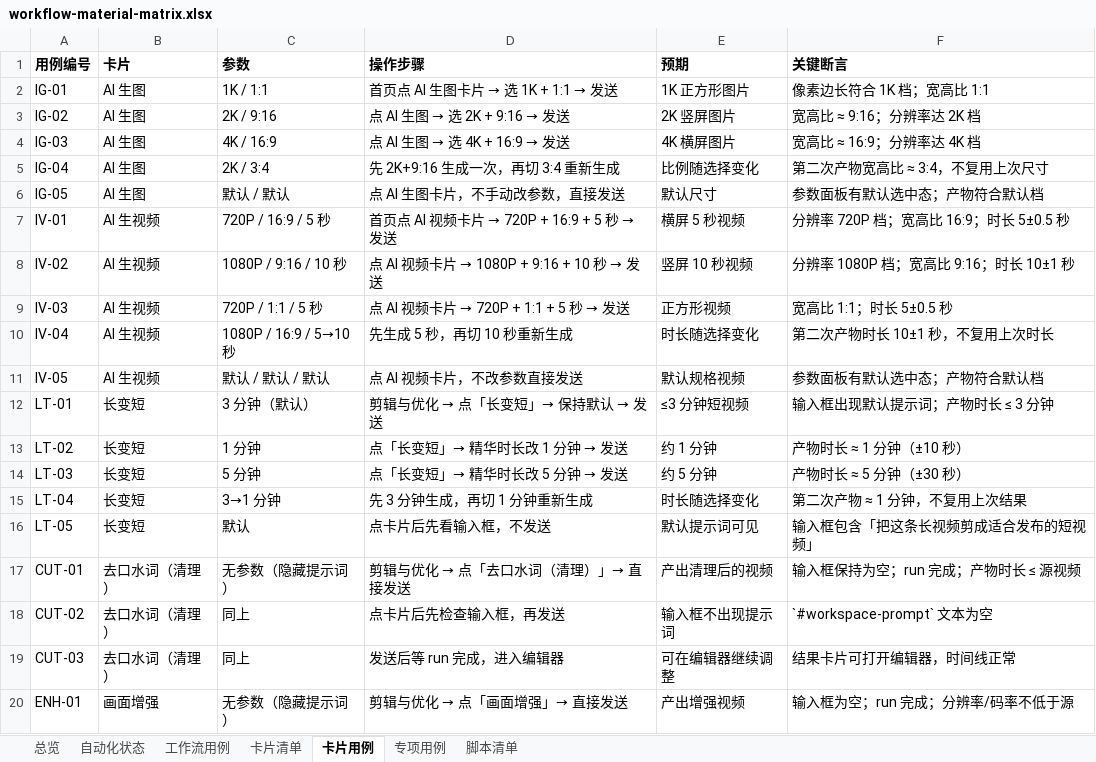
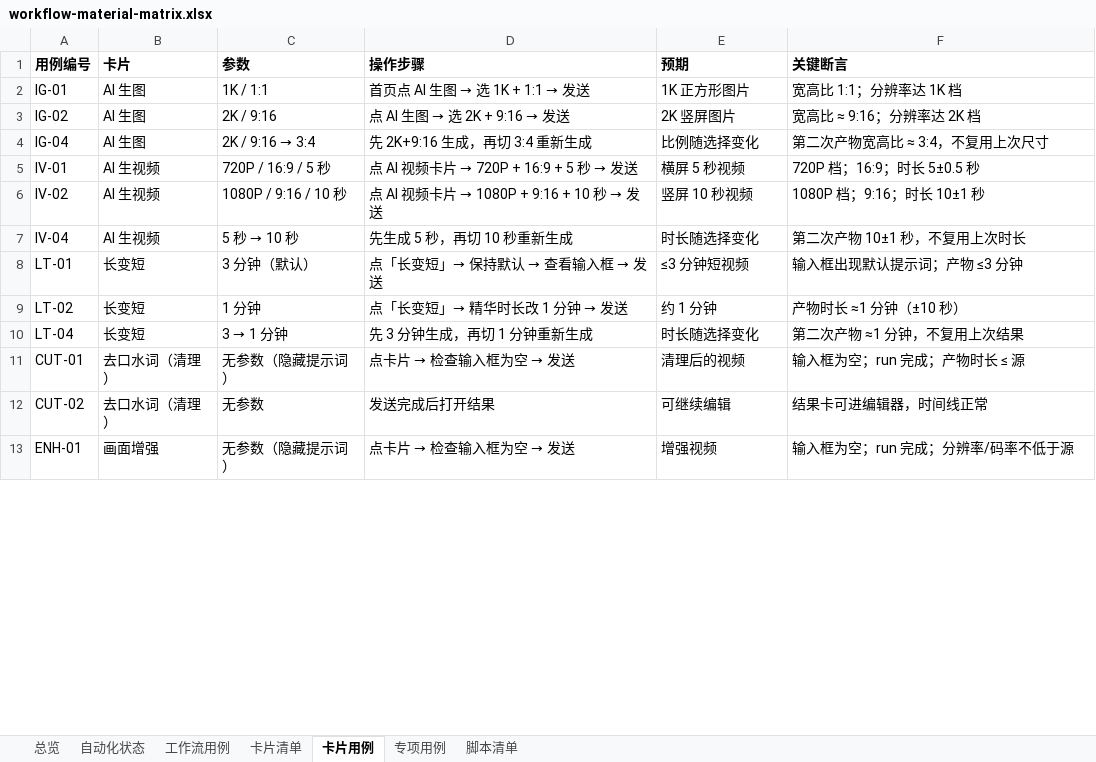
Before and after one commit to yabin-93/test-cinlink, an Excel workbook: docs/design-cases/workflow-material-matrix.xlsx, sheet 卡片用例, drawn as a sheet; only a part is shown; values as stored, in another font and other column widths than the file's, no borders; removed rows and columns are numbered as before the commit, all else as after; the diff covers the shown part only; the diff names each change by its address in the sheet, - before the commit and + after, or states it on an @@ line.

```diff
--- a/docs/design-cases/workflow-material-matrix.xlsx (sheet 卡片用例)
+++ b/docs/design-cases/workflow-material-matrix.xlsx (sheet 卡片用例)
@@ D2 (操作步骤): 首页点 AI 生图卡片 → 选 1K + 1:1 → 发送 → 首页点 AI 生图 → 选 1K + 1:1 → 发送 @@
-F2 (关键断言): 像素边长符合 1K 档；宽高比 1:1
+F2 (关键断言): 宽高比 1:1；分辨率达 1K 档
-row 4: IG-03 | AI 生图 | 4K / 16:9 | 点 AI 生图 → 选 4K + 16:9 → 发送 | 4K 横屏图片 | 宽高比 ≈ 16:9；分辨率达 4K 档
@@ C4 (参数): 2K / 3:4 → 2K / 9:16 → 3:4 @@
-D4 (操作步骤): 先 2K+9:16 生成一次，再切 3:4 重新生成
+D4 (操作步骤): 先 2K+9:16 生成，再切 3:4 重新生成
-row 6: IG-05 | AI 生图 | 默认 / 默认 | 点 AI 生图卡片，不手动改参数，直接发送 | 默认尺寸 | 参数面板有默认选中态；产物符合默认档
@@ D5 (操作步骤): 首页点 AI 视频卡片 → 720P + 16:9 + 5 秒 → 发送 → 点 AI 视频卡片 → 720P + 16:9 + 5 秒 → 发送 @@
-F5 (关键断言): 分辨率 720P 档；宽高比 16:9；时长 5±0.5 秒
+F5 (关键断言): 720P 档；16:9；时长 5±0.5 秒
-F6 (关键断言): 分辨率 1080P 档；宽高比 9:16；时长 10±1 秒
+F6 (关键断言): 1080P 档；9:16；时长 10±1 秒
-row 9: IV-03 | AI 生视频 | 720P / 1:1 / 5 秒 | 点 AI 视频卡片 → 720P + 1:1 + 5 秒 → 发送 | 正方形视频 | 宽高比 1:1；时长 5±0.5 秒
@@ C7 (参数): 1080P / 16:9 / 5→10 秒 → 5 秒 → 10 秒 @@
-F7 (关键断言): 第二次产物时长 10±1 秒，不复用上次时长
+F7 (关键断言): 第二次产物 10±1 秒，不复用上次时长
-row 11: IV-05 | AI 生视频 | 默认 / 默认 / 默认 | 点 AI 视频卡片，不改参数直接发送 | 默认规格视频 | 参数面板有默认选中态；产物符合默认档
@@ D8 (操作步骤): 剪辑与优化 → 点「长变短」→ 保持默认 → 发送 → 点「长变短」→ 保持默认 → 查看输入框 → 发送 @@
-F8 (关键断言): 输入框出现默认提示词；产物时长 ≤ 3 分钟
+F8 (关键断言): 输入框出现默认提示词；产物 ≤3 分钟
-F9 (关键断言): 产物时长 ≈ 1 分钟（±10 秒）
+F9 (关键断言): 产物时长 ≈1 分钟（±10 秒）
-row 14: LT-03 | 长变短 | 5 分钟 | 点「长变短」→ 精华时长改 5 分钟 → 发送 | 约 5 分钟 | 产物时长 ≈ 5 分钟（±30 秒）
@@ C10 (参数): 3→1 分钟 → 3 → 1 分钟 @@
-F10 (关键断言): 第二次产物 ≈ 1 分钟，不复用上次结果
+F10 (关键断言): 第二次产物 ≈1 分钟，不复用上次结果
-row 16: LT-05 | 长变短 | 默认 | 点卡片后先看输入框，不发送 | 默认提示词可见 | 输入框包含「把这条长视频剪成适合发布的短视频」
@@ D11 (操作步骤): 剪辑与优化 → 点「去口水词（清理）」→ 直接发送 → 点卡片 → 检查输入框为空 → 发送 @@
-E11 (预期): 产出清理后的视频
+E11 (预期): 清理后的视频
-F11 (关键断言): 输入框保持为空；run 完成；产物时长 ≤ 源视频
+F11 (关键断言): 输入框为空；run 完成；产物时长 ≤ 源
-C12 (参数): 同上
+C12 (参数): 无参数
-D12 (操作步骤): 点卡片后先检查输入框，再发送
+D12 (操作步骤): 发送完成后打开结果
-E12 (预期): 输入框不出现提示词
+E12 (预期): 可继续编辑
-F12 (关键断言): `#workspace-prompt` 文本为空
+F12 (关键断言): 结果卡可进编辑器，时间线正常
-row 19: CUT-03 | 去口水词（清理） | 同上 | 发送后等 run 完成，进入编辑器 | 可在编辑器继续调整 | 结果卡片可打开编辑器，时间线正常
@@ D13 (操作步骤): 剪辑与优化 → 点「画面增强」→ 直接发送 → 点卡片 → 检查输入框为空 → 发送 @@
-E13 (预期): 产出增强视频
+E13 (预期): 增强视频
```
Also changed, not shown: 4 removed rows and 50 edited cells elsewhere in this sheet, sheet 总览, sheet 自动化状态, 1 other file.
